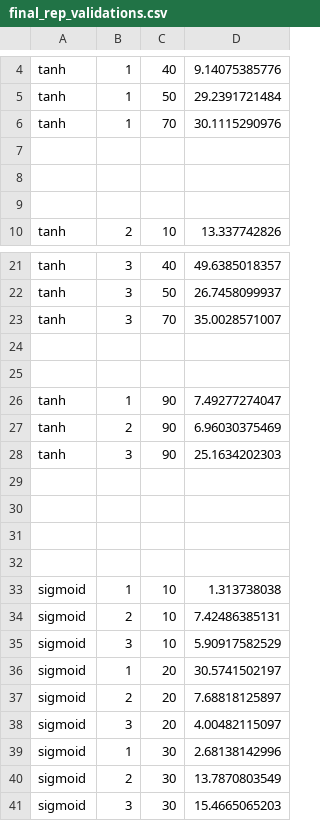
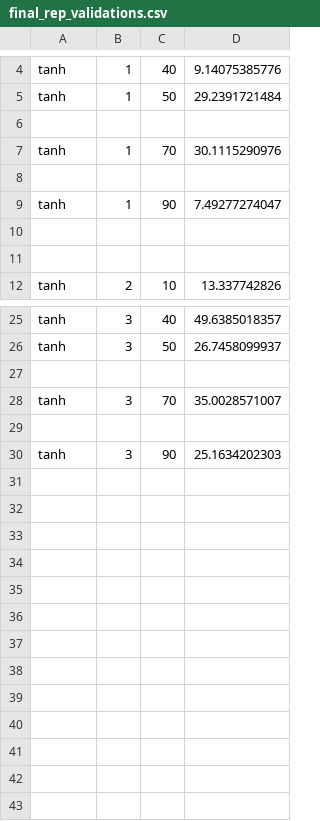
Before and after one commit to tlubbers/ilstu-honors-neuralnetwork-src, a CSV file: final_rep_validations.csv, drawn as a sheet; only a part is shown, gaps mark what is left out; the diff covers the shown part only.

```diff
--- a/final_rep_validations.csv
+++ b/final_rep_validations.csv
@@ -5,4 +5,6 @@ tanh,1,40,9.14075385776
 tanh,1,50,29.2391721484
+
 tanh,1,70,30.1115290976
 
+tanh,1,90,7.49277274047
 
@@ -22,20 +26,5 @@ tanh,3,40,49.6385018357
 tanh,3,50,26.7458099937
+
 tanh,3,70,35.0028571007
 
-
-tanh,1,90,7.49277274047
-tanh,2,90,6.96030375469
 tanh,3,90,25.1634202303
-
-
-
-
-sigmoid,1,10,1.313738038
-sigmoid,2,10,7.42486385131
-sigmoid,3,10,5.90917582529
-sigmoid,1,20,30.5741502197
-sigmoid,2,20,7.68818125897
-sigmoid,3,20,4.00482115097
-sigmoid,1,30,2.68138142996
-sigmoid,2,30,13.7870803549
-sigmoid,3,30,15.4665065203
```
Also changed, not shown: 1 added row elsewhere in this file, 3 other files.
